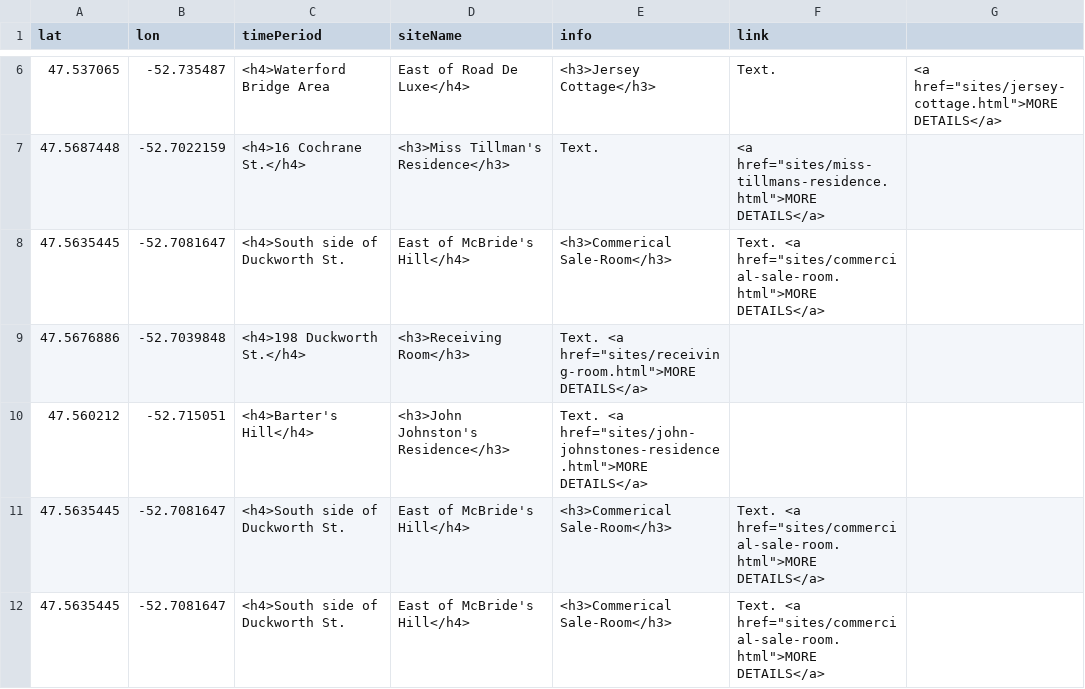
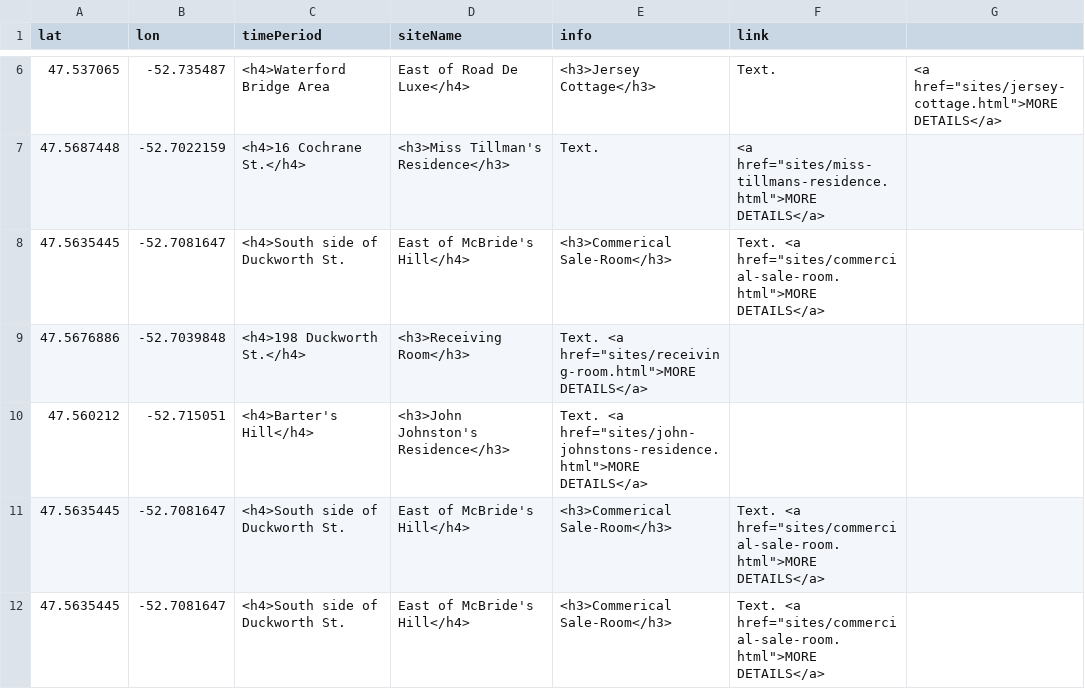
Before and after one commit to smol023/FNMI, a CSV file: sites/aa-sites-popup.csv, drawn as a sheet; only a part is shown, gaps mark what is left out.

Commit message:
Update aa-sites-popup.csv

```diff
--- a/sites/aa-sites-popup.csv
+++ b/sites/aa-sites-popup.csv
@@ -9,3 +9,3 @@ lat,lon,timePeriod,siteName,info,link
 47.5676886,-52.7039848,<h4>198 Duckworth St.</h4>,<h3>Receiving Room</h3>, "Text." <a href="sites/receiving-room.html">MORE DETAILS</a>
-47.560212,-52.715051,<h4>Barter's Hill</h4>,<h3>John Johnston's Residence</h3>, "Text." <a href="sites/john-johnstones-residence.html">MORE DETAILS</a>
+47.560212,-52.715051,<h4>Barter's Hill</h4>,<h3>John Johnston's Residence</h3>, "Text." <a href="sites/john-johnstons-residence.html">MORE DETAILS</a>
 47.5635445,-52.7081647,<h4>South side of Duckworth St., East of McBride's Hill</h4>,<h3>Commerical Sale-Room</h3>, "Text." <a href="sites/commercial-sale-room.html">MORE DETAILS</a>
```
